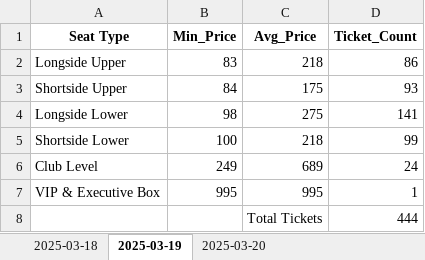
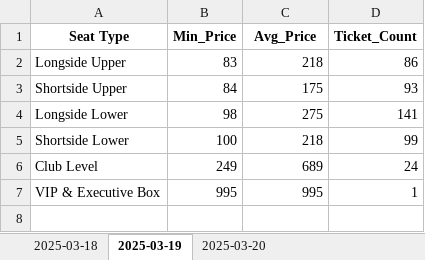
Before and after one commit to Trek-i/arsenal_tickets, an Excel workbook: price_summary.xlsx, sheet 2025-03-19, drawn as a sheet; values as stored, in another font and other column widths than the file's, no borders; the diff names each change by its address in the sheet, - before the commit and + after, or states it on an @@ line.

```diff
--- a/price_summary.xlsx (sheet 2025-03-19)
+++ b/price_summary.xlsx (sheet 2025-03-19)
-row 8:  |  | Total Tickets | 444
```
Also changed, not shown: sheet 2025-03-20, sheet 2025-03-18.
